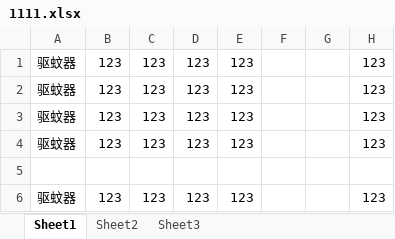
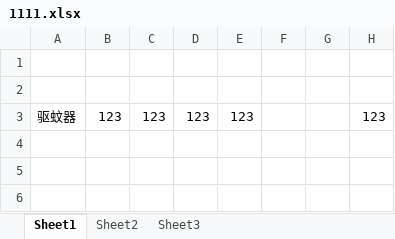
Before and after one commit to Twodogs4294/WindowsForms, an Excel workbook: data/1111.xlsx, sheet Sheet1, drawn as a sheet; values as stored, in another font and other column widths than the file's, no borders; the diff names each change by its address in the sheet, - before the commit and + after, or states it on an @@ line.

Commit message:
Revert "123"
This reverts commit 775c40195d4375b8019335336c6f5ecfb697e109.

```diff
--- a/data/1111.xlsx (sheet Sheet1)
+++ b/data/1111.xlsx (sheet Sheet1)
-row 1: 驱蚊器 | 123 | 123 | 123 | 123 |  |  | 123
+row 1: (empty)
-row 2: 驱蚊器 | 123 | 123 | 123 | 123 |  |  | 123
-row 3: 驱蚊器 | 123 | 123 | 123 | 123 |  |  | 123
-row 4: 驱蚊器 | 123 | 123 | 123 | 123 |  |  | 123
```
